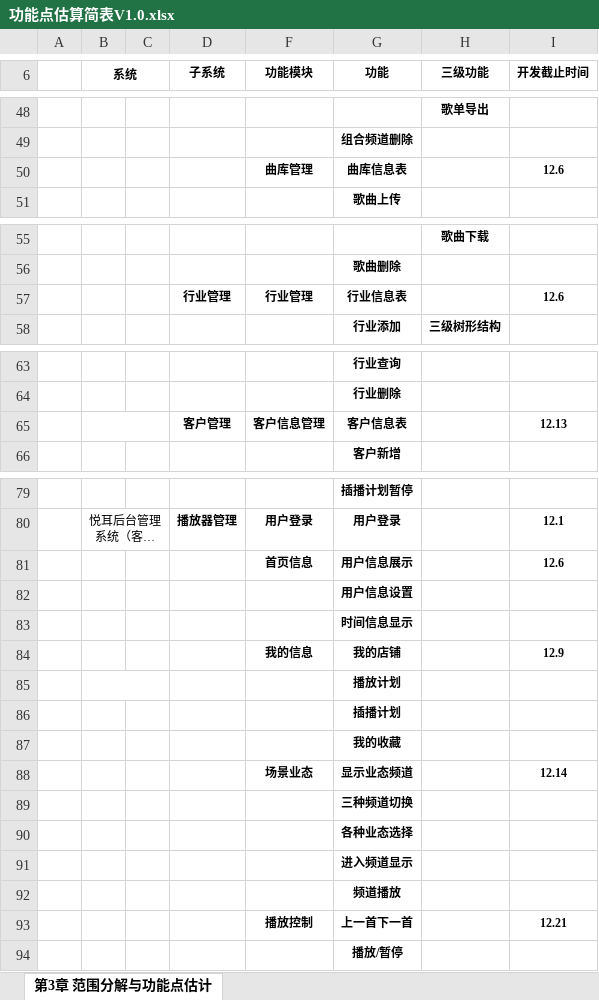
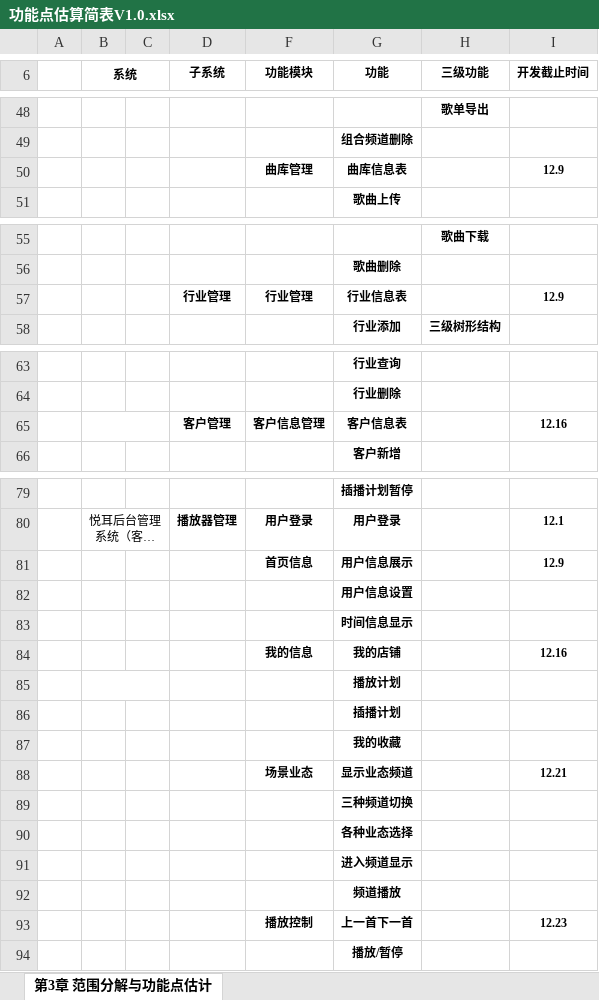
Before and after one commit to wangning82/CDBOO, an Excel workbook: doc/2、计划/功能点估算简表V1.0.xlsx, sheet 第3章 范围分解与功能点估计, drawn as a sheet; only a part is shown, gaps mark what is left out; long unchanged cells end in …; values as stored, in another font and other column widths than the file's, no borders; the diff covers the shown part only; the diff names each change by its address in the sheet, - before the commit and + after, or states it on an @@ line.

```diff
--- a/doc/2、计划/功能点估算简表V1.0.xlsx (sheet 第3章 范围分解与功能点估计)
+++ b/doc/2、计划/功能点估算简表V1.0.xlsx (sheet 第3章 范围分解与功能点估计)
-I50 (开发截止时间): 12.6
+I50 (开发截止时间): 12.9
-I57 (开发截止时间): 12.6
+I57 (开发截止时间): 12.9
-I65 (开发截止时间): 12.13
+I65 (开发截止时间): 12.16
-I81 (开发截止时间): 12.6
+I81 (开发截止时间): 12.9
-I84 (开发截止时间): 12.9
+I84 (开发截止时间): 12.16
-I88 (开发截止时间): 12.14
+I88 (开发截止时间): 12.21
-I93 (开发截止时间): 12.21
+I93 (开发截止时间): 12.23
```
Also changed, not shown: 2 edited cells elsewhere in this sheet, 3 other files.
